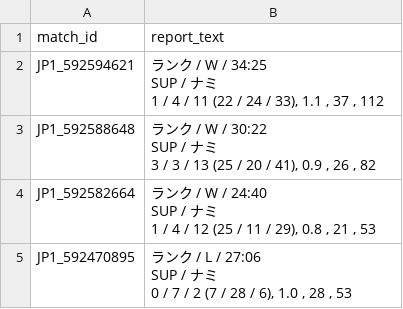
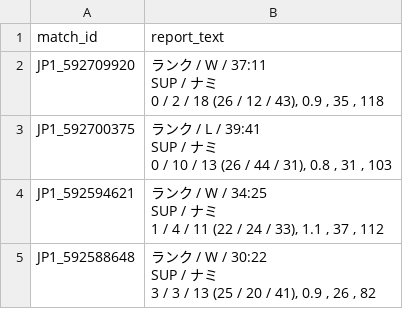
Before and after one commit to kenchi1209-hub/LoL-SUP-Tracker, a CSV file: data/csv/result_report.csv, drawn as a sheet; only a part is shown; the shorter side is filled out with more unchanged rows.

```diff
--- a/data/csv/result_report.csv
+++ b/data/csv/result_report.csv
@@ -1,2 +1,8 @@
 match_id,report_text
+JP1_592709920,"ランク / W / 37:11
+SUP / ナミ
+0 / 2 / 18 (26 / 12 / 43), 0.9 , 35 , 118"
+JP1_592700375,"ランク / L / 39:41
+SUP / ナミ
+0 / 10 / 13 (26 / 44 / 31), 0.8 , 31 , 103"
 JP1_592594621,"ランク / W / 34:25
```
Also changed, not shown: data/csv/monthly/2026-07_my_matches.csv, data/csv/monthly/2026-07_participants.csv, 7 other files.
